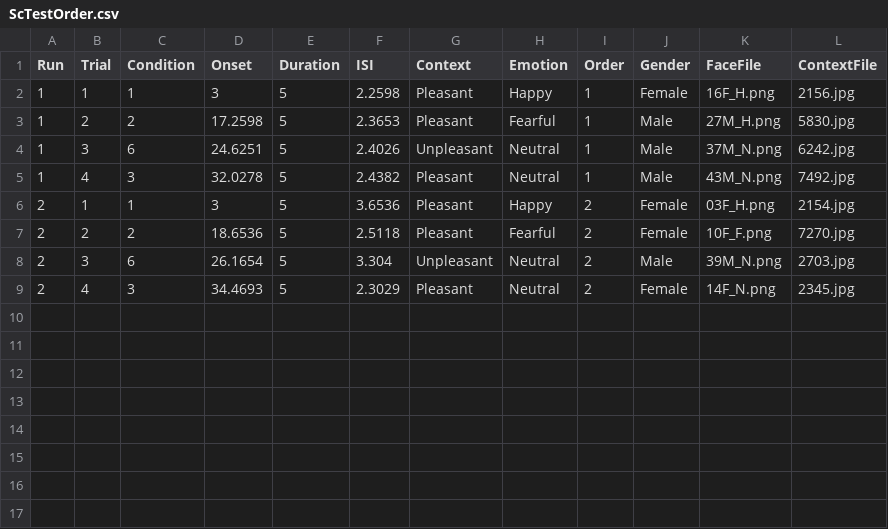
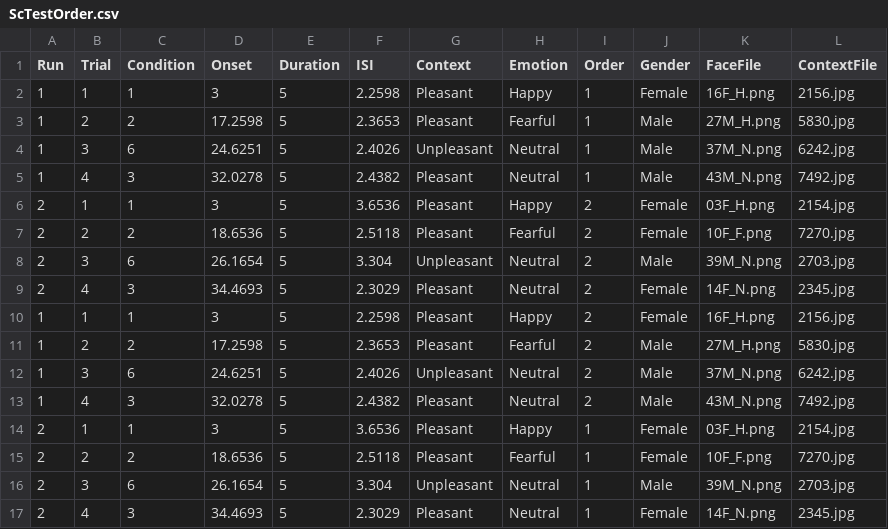
Before and after one commit to WillForan/nfb, a CSV file: ScDebug/Development/ScTestOrder.csv, drawn as a sheet; the diff names each change by its address in the sheet, - before the commit and + after, or states it on an @@ line.

Commit message:
Updated ScTestOrder.csv to allow Order to vary.

```diff
--- a/ScDebug/Development/ScTestOrder.csv
+++ b/ScDebug/Development/ScTestOrder.csv
+row 10: 1 | 1 | 1 | 3 | 5 | 2.2598 | Pleasant | Happy | 2 | Female | 16F_H.png | 2156.jpg
+row 11: 1 | 2 | 2 | 17.2598 | 5 | 2.3653 | Pleasant | Fearful | 2 | Male | 27M_H.png | 5830.jpg
+row 12: 1 | 3 | 6 | 24.6251 | 5 | 2.4026 | Unpleasant | Neutral | 2 | Male | 37M_N.png | 6242.jpg
+row 13: 1 | 4 | 3 | 32.0278 | 5 | 2.4382 | Pleasant | Neutral | 2 | Male | 43M_N.png | 7492.jpg
+row 14: 2 | 1 | 1 | 3 | 5 | 3.6536 | Pleasant | Happy | 1 | Female | 03F_H.png | 2154.jpg
+row 15: 2 | 2 | 2 | 18.6536 | 5 | 2.5118 | Pleasant | Fearful | 1 | Female | 10F_F.png | 7270.jpg
+row 16: 2 | 3 | 6 | 26.1654 | 5 | 3.304 | Unpleasant | Neutral | 1 | Male | 39M_N.png | 2703.jpg
+row 17: 2 | 4 | 3 | 34.4693 | 5 | 2.3029 | Pleasant | Neutral | 1 | Female | 14F_N.png | 2345.jpg
```
